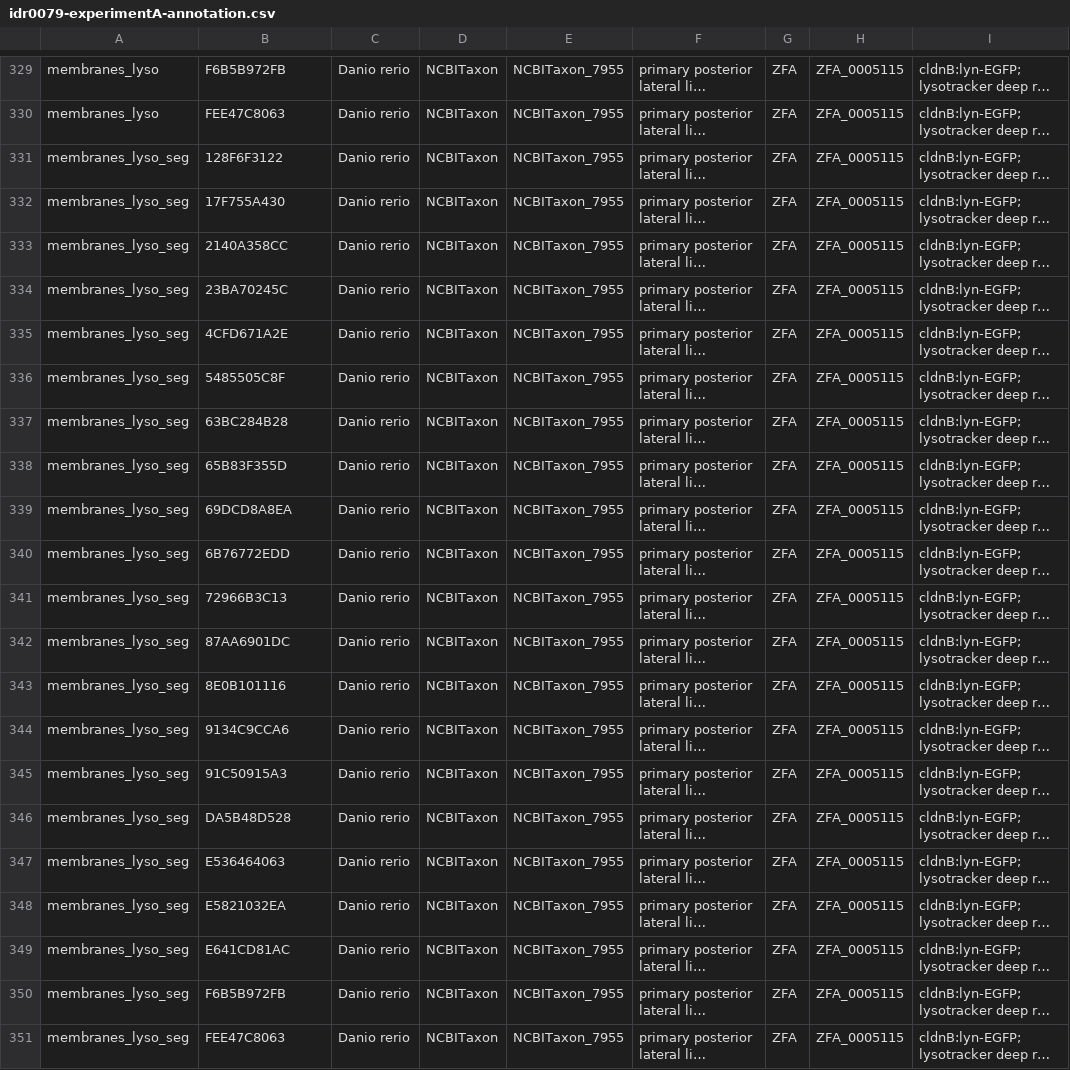
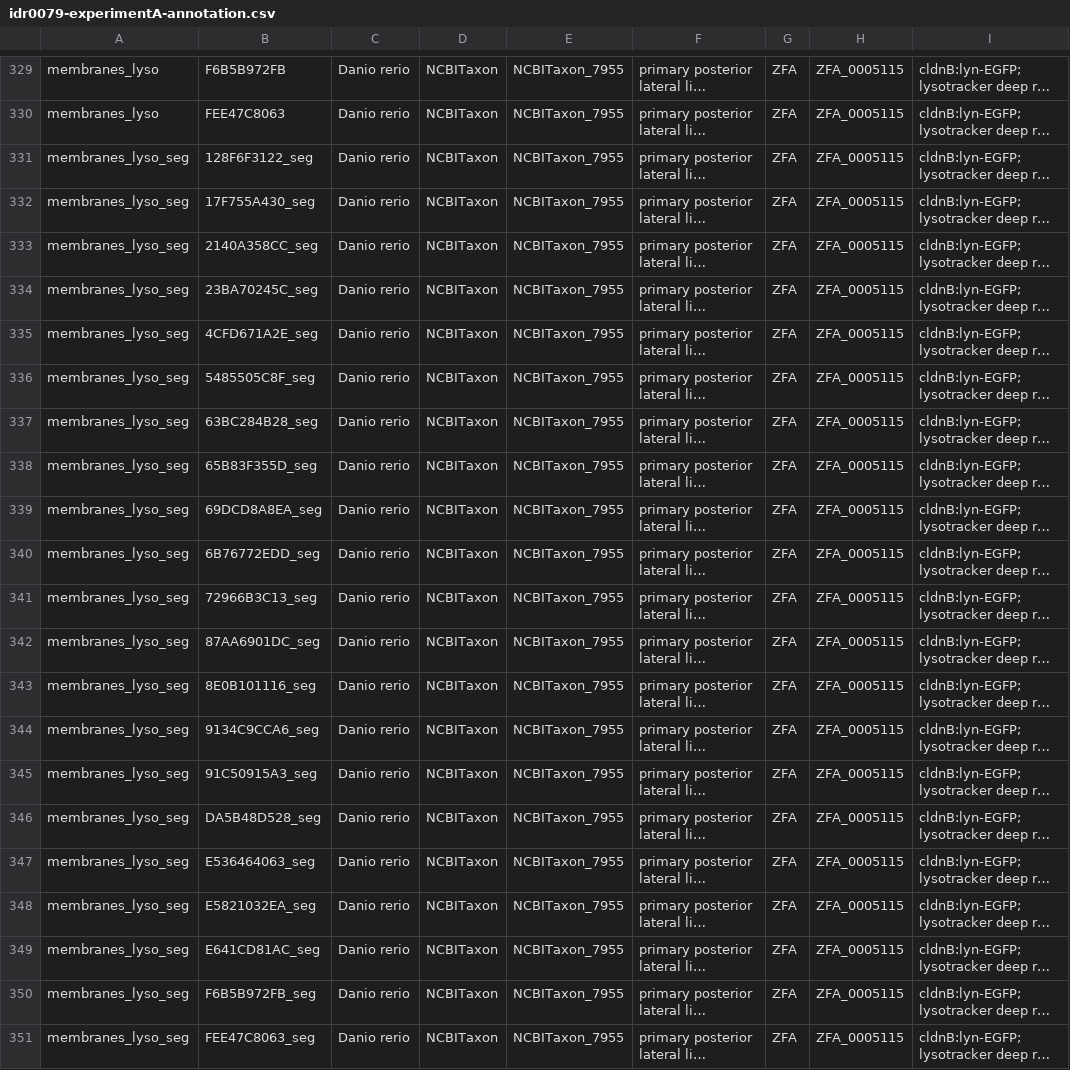
Before and after one commit to IDR/idr0079-hartmann-lateralline, a CSV file: experimentA/idr0079-experimentA-annotation.csv, drawn as a sheet; only a part is shown, gaps mark what is left out; long unchanged cells end in …; the diff covers the shown part only; the diff names each change by its address in the sheet, - before the commit and + after, or states it on an @@ line.

```diff
--- a/experimentA/idr0079-experimentA-annotation.csv
+++ b/experimentA/idr0079-experimentA-annotation.csv
-B331: 128F6F3122
+B331: 128F6F3122_seg
-B332: 17F755A430
+B332: 17F755A430_seg
-B333: 2140A358CC
+B333: 2140A358CC_seg
-B334: 23BA70245C
+B334: 23BA70245C_seg
-B335: 4CFD671A2E
+B335: 4CFD671A2E_seg
-B336: 5485505C8F
+B336: 5485505C8F_seg
-B337: 63BC284B28
+B337: 63BC284B28_seg
-B338: 65B83F355D
+B338: 65B83F355D_seg
-B339: 69DCD8A8EA
+B339: 69DCD8A8EA_seg
-B340: 6B76772EDD
+B340: 6B76772EDD_seg
-B341: 72966B3C13
+B341: 72966B3C13_seg
-B342: 87AA6901DC
+B342: 87AA6901DC_seg
-B343: 8E0B101116
+B343: 8E0B101116_seg
-B344: 9134C9CCA6
+B344: 9134C9CCA6_seg
-B345: 91C50915A3
+B345: 91C50915A3_seg
-B346: DA5B48D528
+B346: DA5B48D528_seg
-B347: E536464063
+B347: E536464063_seg
-B348: E5821032EA
+B348: E5821032EA_seg
-B349: E641CD81AC
+B349: E641CD81AC_seg
-B350: F6B5B972FB
+B350: F6B5B972FB_seg
-B351: FEE47C8063
+B351: FEE47C8063_seg
```
Also changed, not shown: 145 edited cells elsewhere in this file, experimentB/idr0079-experimentB-annotation.csv.
